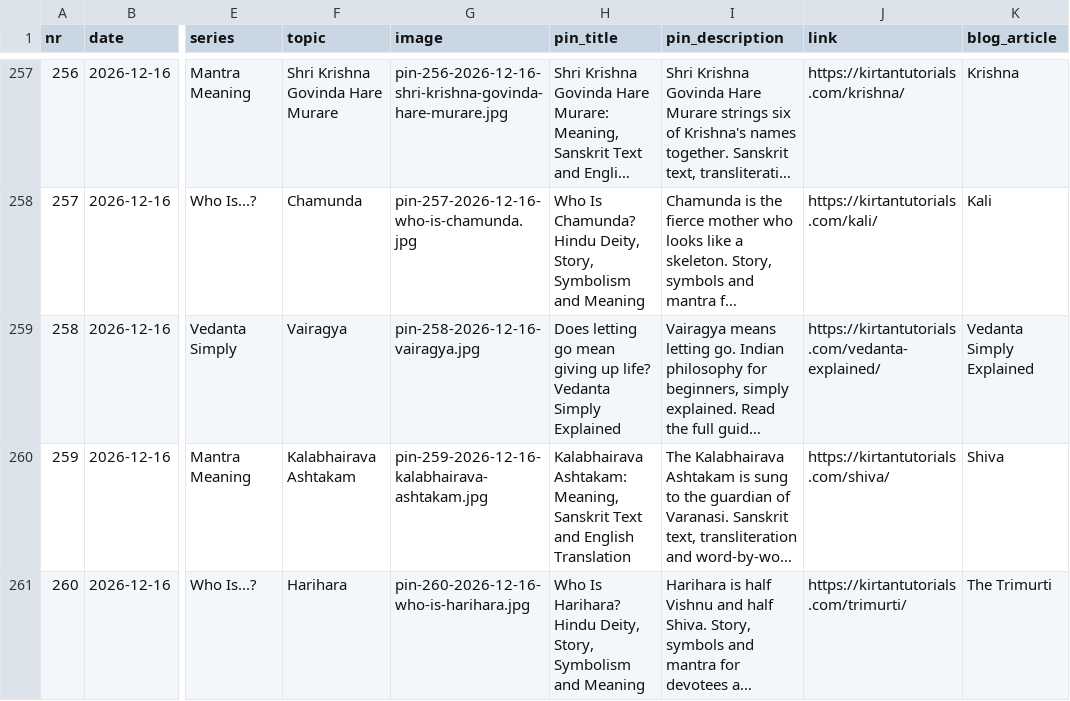
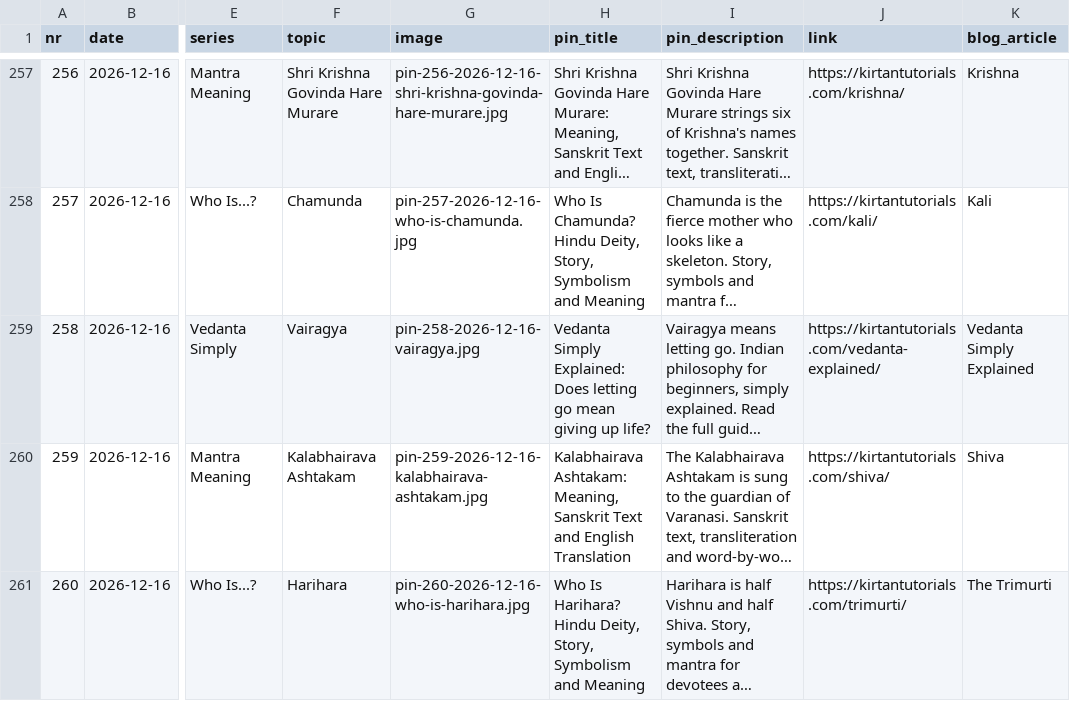
Before and after one commit to desireekaidi/kirtantutorials-posts, a CSV file: pinterest/pinterest-pins.csv, drawn as a sheet; only a part is shown, gaps mark what is left out; long unchanged cells end in …; the diff covers the shown part only; the diff names each change by its address in the sheet, - before the commit and + after, or states it on an @@ line.

```diff
--- a/pinterest/pinterest-pins.csv
+++ b/pinterest/pinterest-pins.csv
-H259 (pin_title): Does letting go mean giving up life? Vedanta Simply Explained
+H259 (pin_title): Vedanta Simply Explained: Does letting go mean giving up life?
```
Also changed, not shown: 13 edited cells elsewhere in this file, pinterest/pinterest-pins-de.csv, 1 other file.
